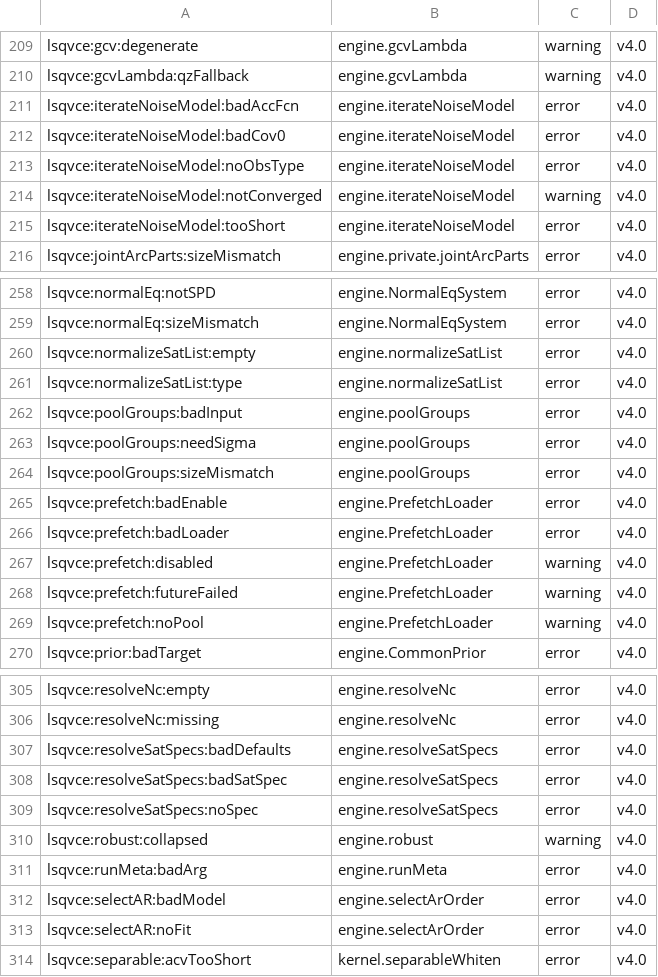
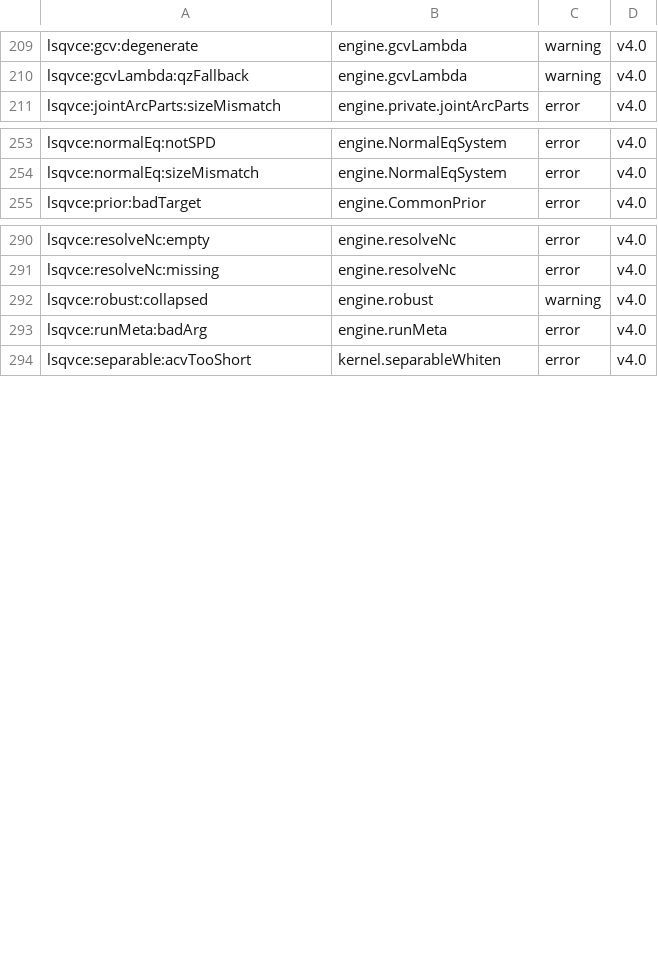
Before and after one commit to astrobayer/lsqvce, a CSV file: dev/docs_src/error_ids.csv, drawn as a sheet; only a part is shown, gaps mark what is left out; the diff covers the shown part only.

```diff
--- a/dev/docs_src/error_ids.csv
+++ b/dev/docs_src/error_ids.csv
@@ -210,7 +210,2 @@ lsqvce:gcv:degenerate,engine.gcvLambda,warning,v4.0
 lsqvce:gcvLambda:qzFallback,engine.gcvLambda,warning,v4.0
-lsqvce:iterateNoiseModel:badAccFcn,engine.iterateNoiseModel,error,v4.0
-lsqvce:iterateNoiseModel:badCov0,engine.iterateNoiseModel,error,v4.0
-lsqvce:iterateNoiseModel:noObsType,engine.iterateNoiseModel,error,v4.0
-lsqvce:iterateNoiseModel:notConverged,engine.iterateNoiseModel,warning,v4.0
-lsqvce:iterateNoiseModel:tooShort,engine.iterateNoiseModel,error,v4.0
 lsqvce:jointArcParts:sizeMismatch,engine.private.jointArcParts,error,v4.0
@@ -259,12 +254,2 @@ lsqvce:normalEq:notSPD,engine.NormalEqSystem,error,v4.0
 lsqvce:normalEq:sizeMismatch,engine.NormalEqSystem,error,v4.0
-lsqvce:normalizeSatList:empty,engine.normalizeSatList,error,v4.0
-lsqvce:normalizeSatList:type,engine.normalizeSatList,error,v4.0
-lsqvce:poolGroups:badInput,engine.poolGroups,error,v4.0
-lsqvce:poolGroups:needSigma,engine.poolGroups,error,v4.0
-lsqvce:poolGroups:sizeMismatch,engine.poolGroups,error,v4.0
-lsqvce:prefetch:badEnable,engine.PrefetchLoader,error,v4.0
-lsqvce:prefetch:badLoader,engine.PrefetchLoader,error,v4.0
-lsqvce:prefetch:disabled,engine.PrefetchLoader,warning,v4.0
-lsqvce:prefetch:futureFailed,engine.PrefetchLoader,warning,v4.0
-lsqvce:prefetch:noPool,engine.PrefetchLoader,warning,v4.0
 lsqvce:prior:badTarget,engine.CommonPrior,error,v4.0
@@ -306,9 +291,4 @@ lsqvce:resolveNc:empty,engine.resolveNc,error,v4.0
 lsqvce:resolveNc:missing,engine.resolveNc,error,v4.0
-lsqvce:resolveSatSpecs:badDefaults,engine.resolveSatSpecs,error,v4.0
-lsqvce:resolveSatSpecs:badSatSpec,engine.resolveSatSpecs,error,v4.0
-lsqvce:resolveSatSpecs:noSpec,engine.resolveSatSpecs,error,v4.0
 lsqvce:robust:collapsed,engine.robust,warning,v4.0
 lsqvce:runMeta:badArg,engine.runMeta,error,v4.0
-lsqvce:selectAR:badModel,engine.selectArOrder,error,v4.0
-lsqvce:selectAR:noFit,engine.selectArOrder,error,v4.0
 lsqvce:separable:acvTooShort,kernel.separableWhiten,error,v4.0
```
Also changed, not shown: 2 removed rows and 2 edited cells elsewhere in this file, dev/docs_src/tiers.csv, 49 other files.
